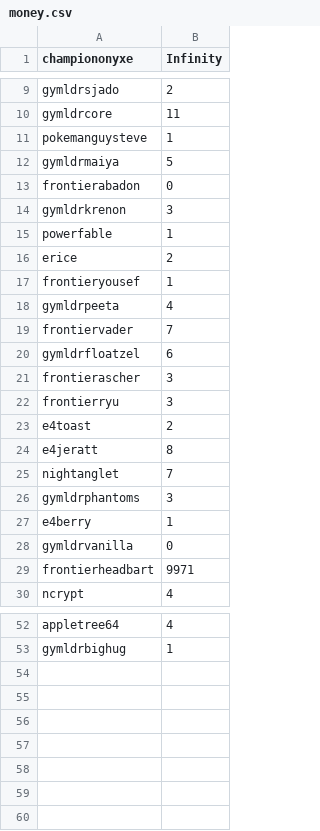
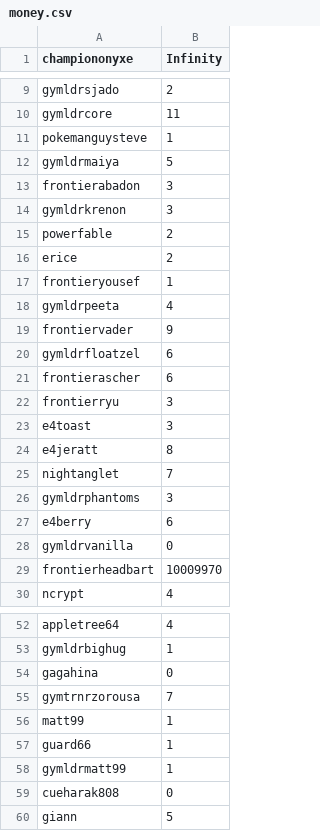
Before and after one commit to Sora-League/Pokemon-Showdown, a CSV file: config/money.csv, drawn as a sheet; only a part is shown, gaps mark what is left out; the diff covers the shown part only.

Commit message:
money

```diff
--- a/config/money.csv
+++ b/config/money.csv
@@ -12,5 +12,5 @@ pokemanguysteve,1
 gymldrmaiya,5
-frontierabadon,0
+frontierabadon,3
 gymldrkrenon,3
-powerfable,1
+powerfable,2
 erice,2
@@ -18,7 +18,7 @@ frontieryousef,1
 gymldrpeeta,4
-frontiervader,7
+frontiervader,9
 gymldrfloatzel,6
-frontierascher,3
+frontierascher,6
 frontierryu,3
-e4toast,2
+e4toast,3
 e4jeratt,8
@@ -26,5 +26,5 @@ nightanglet,7
 gymldrphantoms,3
-e4berry,1
+e4berry,6
 gymldrvanilla,0
-frontierheadbart,9971
+frontierheadbart,10009970
 ncrypt,4
@@ -53 +53,8 @@ appletree64,4
 gymldrbighug,1
+gagahina,0
+gymtrnrzorousa,7
+matt99,1
+guard66,1
+gymldrmatt99,1
+cueharak808,0
+giann,5
```
Also changed, not shown: 2 edited cells elsewhere in this file, config/usergroups.csv, 1 other file.
